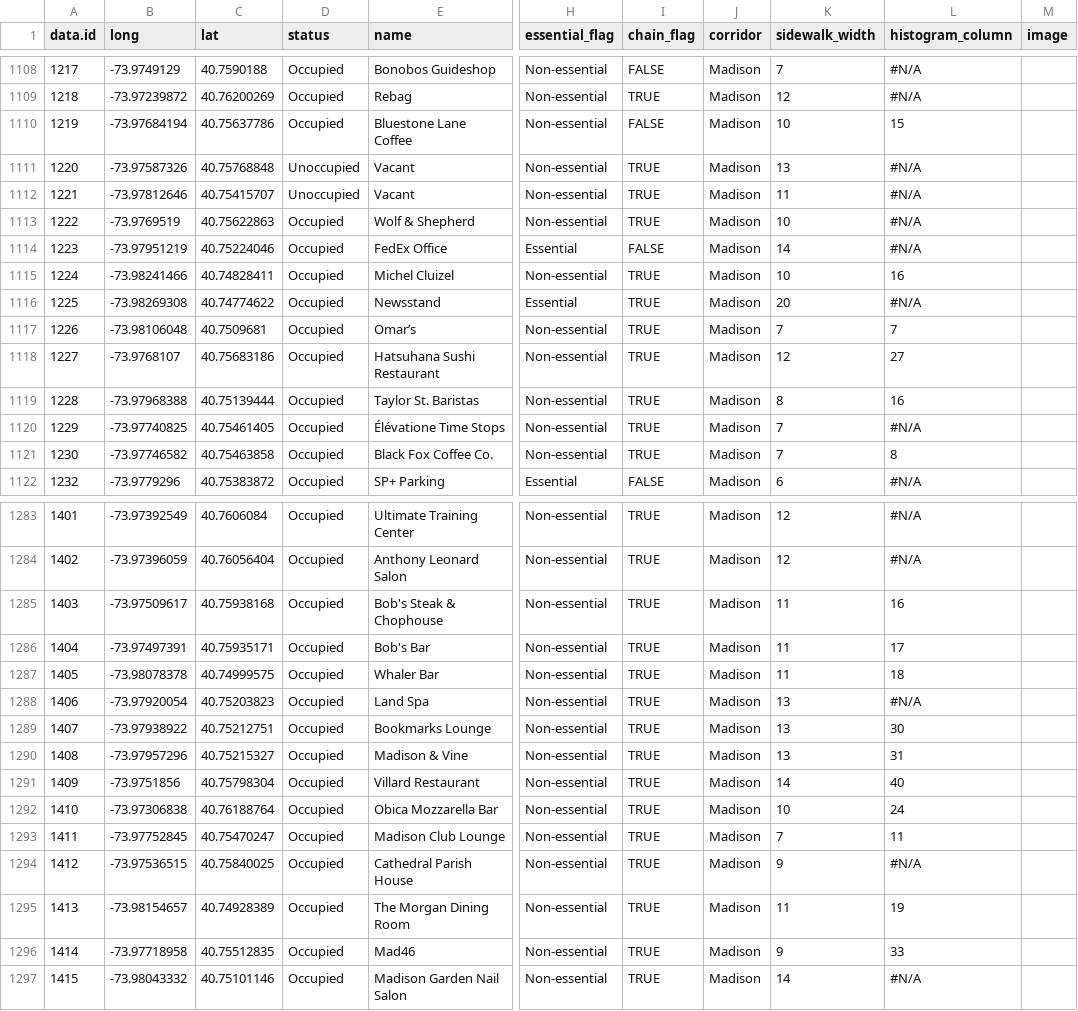
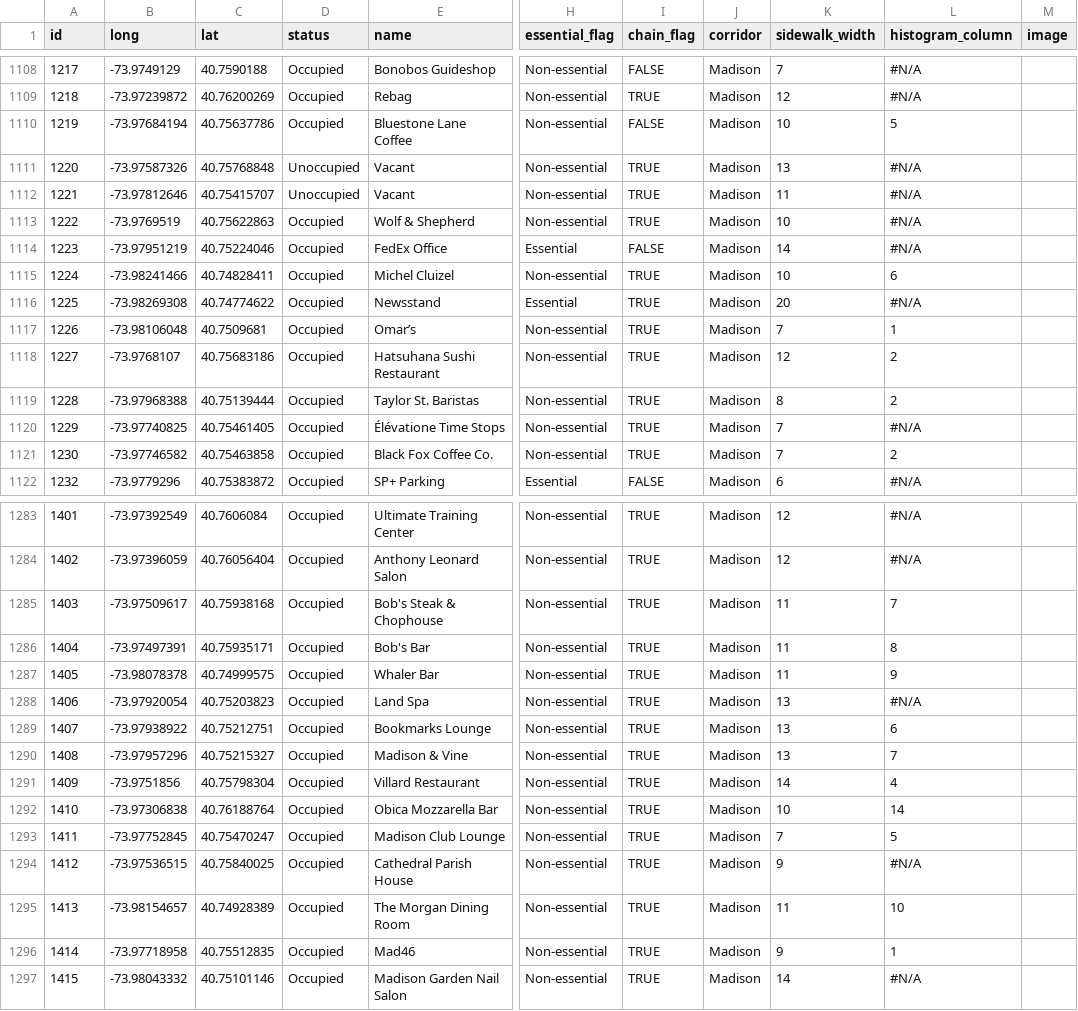
Before and after one commit to asessums/metrics2.github.io, a CSV file: retail_scroll/data.csv, drawn as a sheet; only a part is shown, gaps mark what is left out; the diff covers the shown part only; the diff names each change by its address in the sheet, - before the commit and + after, or states it on an @@ line.

```diff
--- a/retail_scroll/data.csv
+++ b/retail_scroll/data.csv
-A1: data.id
+A1: id
-L1110 (histogram_column): 15
+L1110 (histogram_column): 5
-L1115 (histogram_column): 16
+L1115 (histogram_column): 6
-L1117 (histogram_column): 7
+L1117 (histogram_column): 1
-L1118 (histogram_column): 27
+L1118 (histogram_column): 2
-L1119 (histogram_column): 16
+L1119 (histogram_column): 2
-L1121 (histogram_column): 8
+L1121 (histogram_column): 2
-L1285 (histogram_column): 16
+L1285 (histogram_column): 7
-L1286 (histogram_column): 17
+L1286 (histogram_column): 8
-L1287 (histogram_column): 18
+L1287 (histogram_column): 9
-L1289 (histogram_column): 30
+L1289 (histogram_column): 6
-L1290 (histogram_column): 31
+L1290 (histogram_column): 7
-L1291 (histogram_column): 40
+L1291 (histogram_column): 4
-L1292 (histogram_column): 24
+L1292 (histogram_column): 14
-L1293 (histogram_column): 11
+L1293 (histogram_column): 5
-L1295 (histogram_column): 19
+L1295 (histogram_column): 10
-L1296 (histogram_column): 33
+L1296 (histogram_column): 1
```
Also changed, not shown: 107 edited cells elsewhere in this file, 11 other files.
